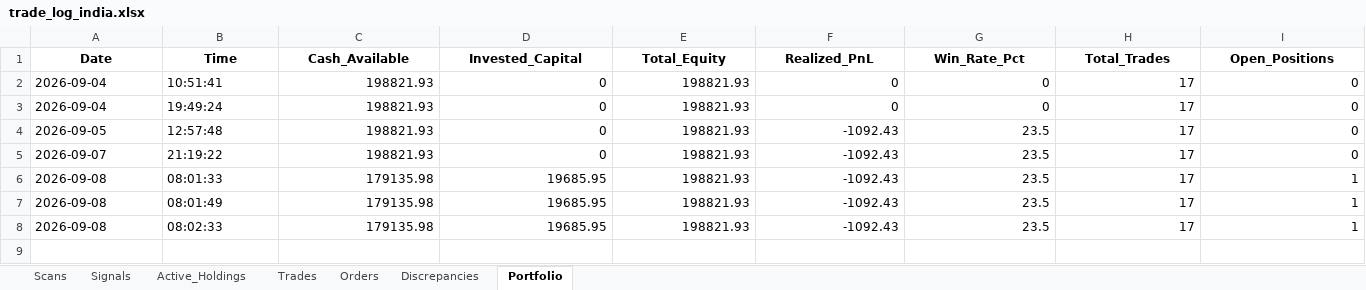
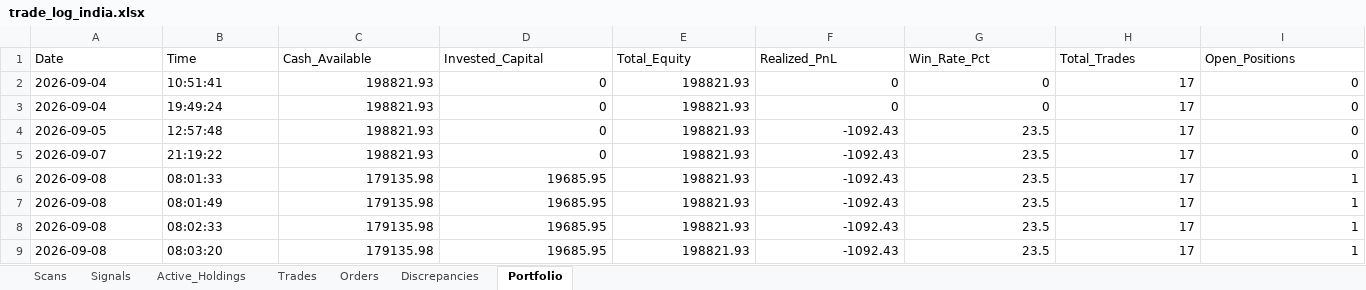
Before and after one commit to thokfoot/volatility-expansion-bot, an Excel workbook: data/trade_log_india.xlsx, sheet Portfolio, drawn as a sheet; values as stored, in another font and other column widths than the file's, no borders; the diff names each change by its address in the sheet, - before the commit and + after, or states it on an @@ line.

```diff
--- a/data/trade_log_india.xlsx (sheet Portfolio)
+++ b/data/trade_log_india.xlsx (sheet Portfolio)
@@ A1:I1 bold: on → off, alignment: center → left @@
+row 9: 2026-09-08 | 08:03:20 | 179135.98 | 19685.95 | 198821.93 | -1092.43 | 23.5 | 17 | 1
```
Also changed, not shown: sheet Scans, sheet Signals, sheet Trades, sheet Active_Holdings, sheet Orders, sheet Discrepancies, data/trade_log.xlsx, data/trade_log_us.xlsx, 2 other files.
